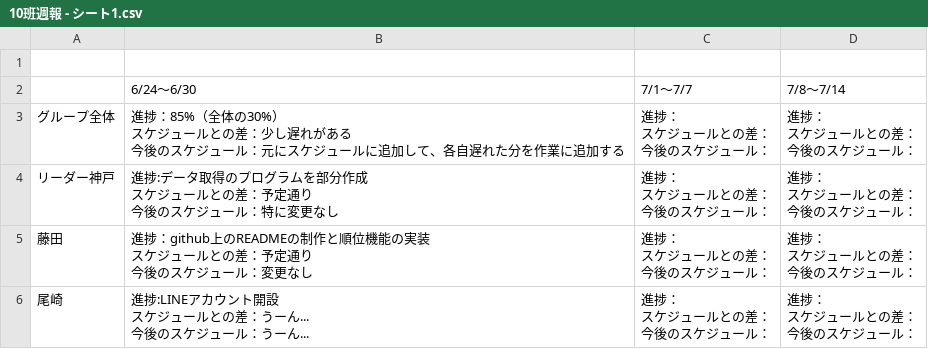
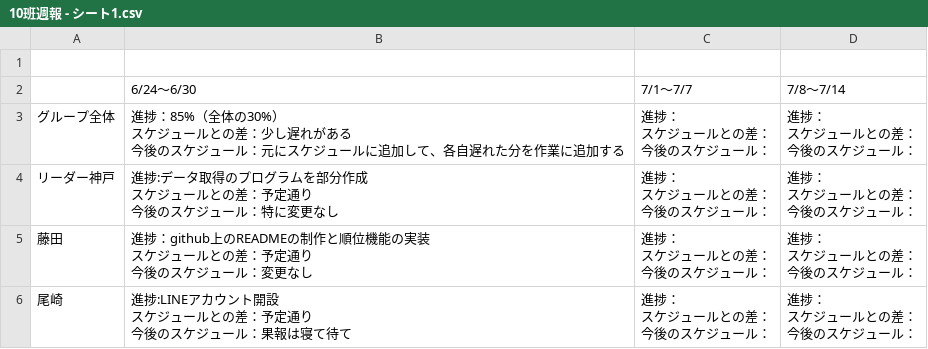
Before and after one commit to RUSAEXP1EMB2026/repo10, a CSV file: docs/10班週報 - シート1.csv, drawn as a sheet.

Commit message:
Update schedule and progress notes in CSV

```diff
--- a/docs/10班週報 - シート1.csv
+++ b/docs/10班週報 - シート1.csv
@@ -41,14 +41,14 @@
 今後のスケジュール："
-尾崎,"進捗:LINEアカウント開設
-
-スケジュールとの差：うーん...
-
-今後のスケジュール：うーん...","進捗：
-
-スケジュールとの差：
-
-今後のスケジュール：","進捗：
-
-スケジュールとの差：
-
-今後のスケジュール："
+尾崎,"進捗:LINEアカウント開設
+
+スケジュールとの差：予定通り
+
+今後のスケジュール：果報は寝て待て","進捗：
+
+スケジュールとの差：
+
+今後のスケジュール：","進捗：
+
+スケジュールとの差：
+
+今後のスケジュール："
```
